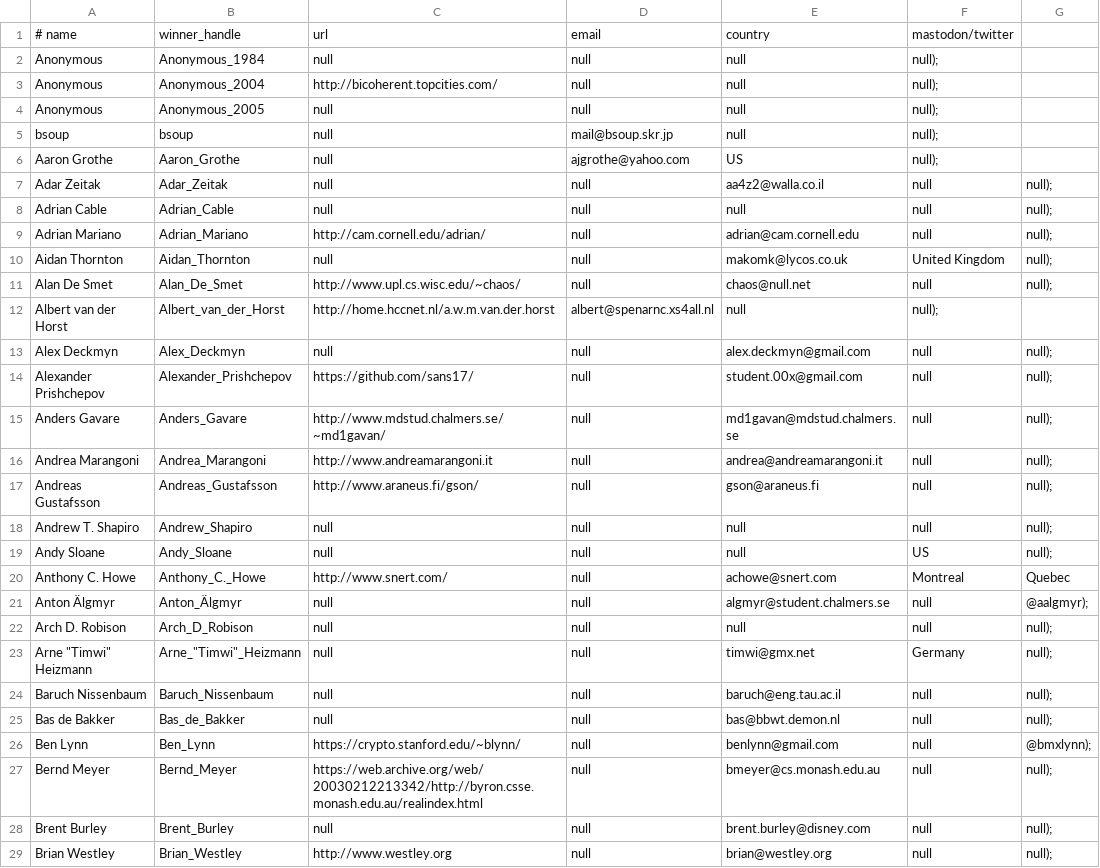
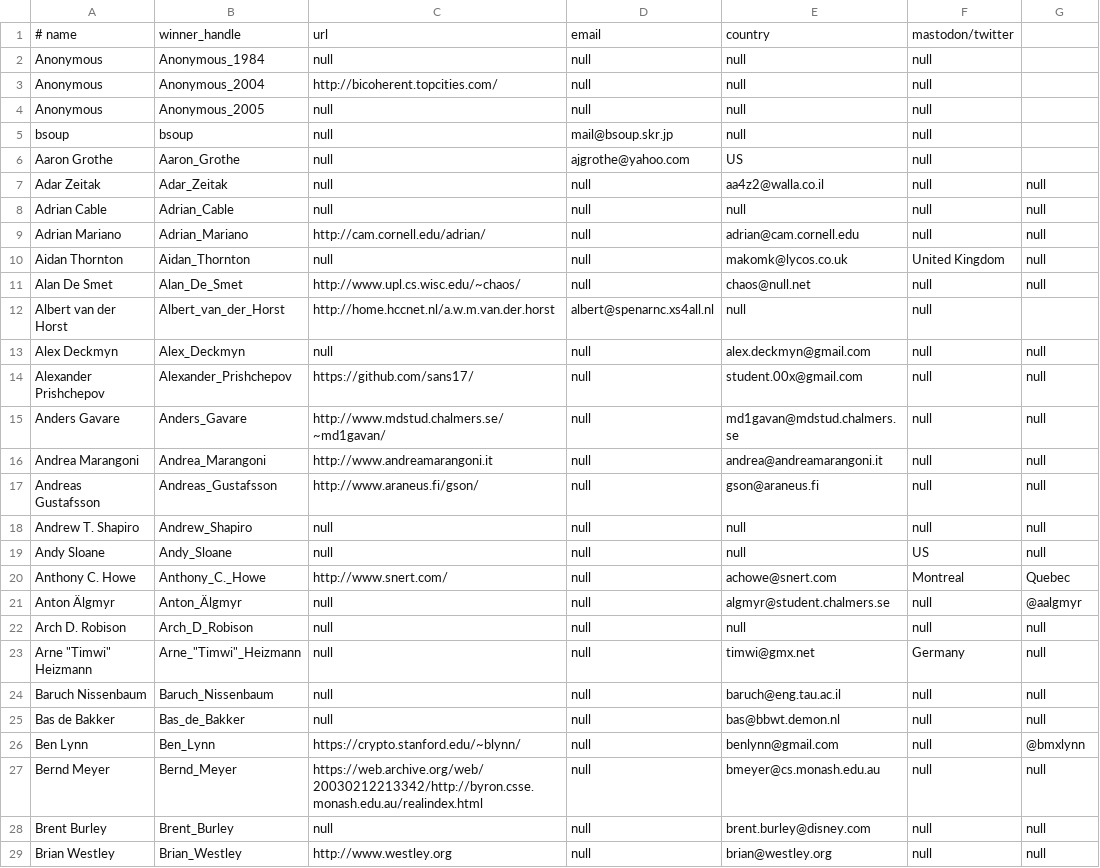
Before and after one commit to ioccc-src/winner, a CSV file: tmp/winners.csv, drawn as a sheet; only a part is shown; the diff covers the shown part only.

Commit message:
Format fix winners.csv - remove ');' at EOLs
This occurred because of forgetting to remove it when extracting the
data from the SQL files.

```diff
--- a/tmp/winners.csv
+++ b/tmp/winners.csv
@@ -1,29 +1,29 @@
 # name,winner_handle,url,email,country,mastodon/twitter
-Anonymous,Anonymous_1984,null,null,null,null);
-Anonymous,Anonymous_2004,http://bicoherent.topcities.com/,null,null,null);
-Anonymous,Anonymous_2005,null,null,null,null);
-bsoup,bsoup,null,mail@bsoup.skr.jp,null,null);
-Aaron Grothe,Aaron_Grothe,null,ajgrothe@yahoo.com,US,null);
-Adar Zeitak,Adar_Zeitak,null,null,aa4z2@walla.co.il,null,null);
-Adrian Cable,Adrian_Cable,null,null,null,null,null);
-Adrian Mariano,Adrian_Mariano,http://cam.cornell.edu/adrian/,null,adrian@cam.cornell.edu,null,null);
-Aidan Thornton,Aidan_Thornton,null,null,makomk@lycos.co.uk,United Kingdom,null);
-Alan De Smet,Alan_De_Smet,http://www.upl.cs.wisc.edu/~chaos/,null,chaos@null.net,null,null);
-Albert van der Horst,Albert_van_der_Horst,http://home.hccnet.nl/a.w.m.van.der.horst,albert@spenarnc.xs4all.nl,null,null);
-Alex Deckmyn,Alex_Deckmyn,null,null,alex.deckmyn@gmail.com,null,null);
-Alexander Prishchepov,Alexander_Prishchepov,https://github.com/sans17/,null,student.00x@gmail.com,null,null);
-Anders Gavare,Anders_Gavare,http://www.mdstud.chalmers.se/~md1gavan/,null,md1gavan@mdstud.chalmers.se,null,null);
-Andrea Marangoni,Andrea_Marangoni,http://www.andreamarangoni.it,null,andrea@andreamarangoni.it,null,null);
-Andreas Gustafsson,Andreas_Gustafsson,http://www.araneus.fi/gson/,null,gson@araneus.fi,null,null);
-Andrew T. Shapiro,Andrew_Shapiro,null,null,null,null,null);
-Andy Sloane,Andy_Sloane,null,null,null,US,null);
+Anonymous,Anonymous_1984,null,null,null,null
+Anonymous,Anonymous_2004,http://bicoherent.topcities.com/,null,null,null
+Anonymous,Anonymous_2005,null,null,null,null
+bsoup,bsoup,null,mail@bsoup.skr.jp,null,null
+Aaron Grothe,Aaron_Grothe,null,ajgrothe@yahoo.com,US,null
+Adar Zeitak,Adar_Zeitak,null,null,aa4z2@walla.co.il,null,null
+Adrian Cable,Adrian_Cable,null,null,null,null,null
+Adrian Mariano,Adrian_Mariano,http://cam.cornell.edu/adrian/,null,adrian@cam.cornell.edu,null,null
+Aidan Thornton,Aidan_Thornton,null,null,makomk@lycos.co.uk,United Kingdom,null
+Alan De Smet,Alan_De_Smet,http://www.upl.cs.wisc.edu/~chaos/,null,chaos@null.net,null,null
+Albert van der Horst,Albert_van_der_Horst,http://home.hccnet.nl/a.w.m.van.der.horst,albert@spenarnc.xs4all.nl,null,null
+Alex Deckmyn,Alex_Deckmyn,null,null,alex.deckmyn@gmail.com,null,null
+Alexander Prishchepov,Alexander_Prishchepov,https://github.com/sans17/,null,student.00x@gmail.com,null,null
+Anders Gavare,Anders_Gavare,http://www.mdstud.chalmers.se/~md1gavan/,null,md1gavan@mdstud.chalmers.se,null,null
+Andrea Marangoni,Andrea_Marangoni,http://www.andreamarangoni.it,null,andrea@andreamarangoni.it,null,null
+Andreas Gustafsson,Andreas_Gustafsson,http://www.araneus.fi/gson/,null,gson@araneus.fi,null,null
+Andrew T. Shapiro,Andrew_Shapiro,null,null,null,null,null
+Andy Sloane,Andy_Sloane,null,null,null,US,null
 Anthony C. Howe,Anthony_C._Howe,http://www.snert.com/,null,achowe@snert.com,Montreal, Quebec
-Anton Älgmyr,Anton_Älgmyr,null,null,algmyr@student.chalmers.se,null,@aalgmyr);
-Arch D. Robison,Arch_D_Robison,null,null,null,null,null);
-Arne "Timwi" Heizmann,Arne_"Timwi"_Heizmann,null,null,timwi@gmx.net,Germany,null);
-Baruch Nissenbaum,Baruch_Nissenbaum,null,null,baruch@eng.tau.ac.il,null,null);
-Bas de Bakker,Bas_de_Bakker,null,null,bas@bbwt.demon.nl,null,null);
-Ben Lynn,Ben_Lynn,https://crypto.stanford.edu/~blynn/,null,benlynn@gmail.com,null,@bmxlynn);
-Bernd Meyer,Bernd_Meyer,https://web.archive.org/web/20030212213342/http://byron.csse.monash.edu.au/realindex.html,null,bmeyer@cs.monash.edu.au,null,null);
-Brent Burley,Brent_Burley,null,null,brent.burley@disney.com,null,null);
-Brian Westley,Brian_Westley,http://www.westley.org,null,brian@westley.org,null,null);
+Anton Älgmyr,Anton_Älgmyr,null,null,algmyr@student.chalmers.se,null,@aalgmyr
+Arch D. Robison,Arch_D_Robison,null,null,null,null,null
+Arne "Timwi" Heizmann,Arne_"Timwi"_Heizmann,null,null,timwi@gmx.net,Germany,null
+Baruch Nissenbaum,Baruch_Nissenbaum,null,null,baruch@eng.tau.ac.il,null,null
+Bas de Bakker,Bas_de_Bakker,null,null,bas@bbwt.demon.nl,null,null
+Ben Lynn,Ben_Lynn,https://crypto.stanford.edu/~blynn/,null,benlynn@gmail.com,null,@bmxlynn
+Bernd Meyer,Bernd_Meyer,https://web.archive.org/web/20030212213342/http://byron.csse.monash.edu.au/realindex.html,null,bmeyer@cs.monash.edu.au,null,null
+Brent Burley,Brent_Burley,null,null,brent.burley@disney.com,null,null
+Brian Westley,Brian_Westley,http://www.westley.org,null,brian@westley.org,null,null
```
Also changed, not shown: 165 edited cells elsewhere in this file.
